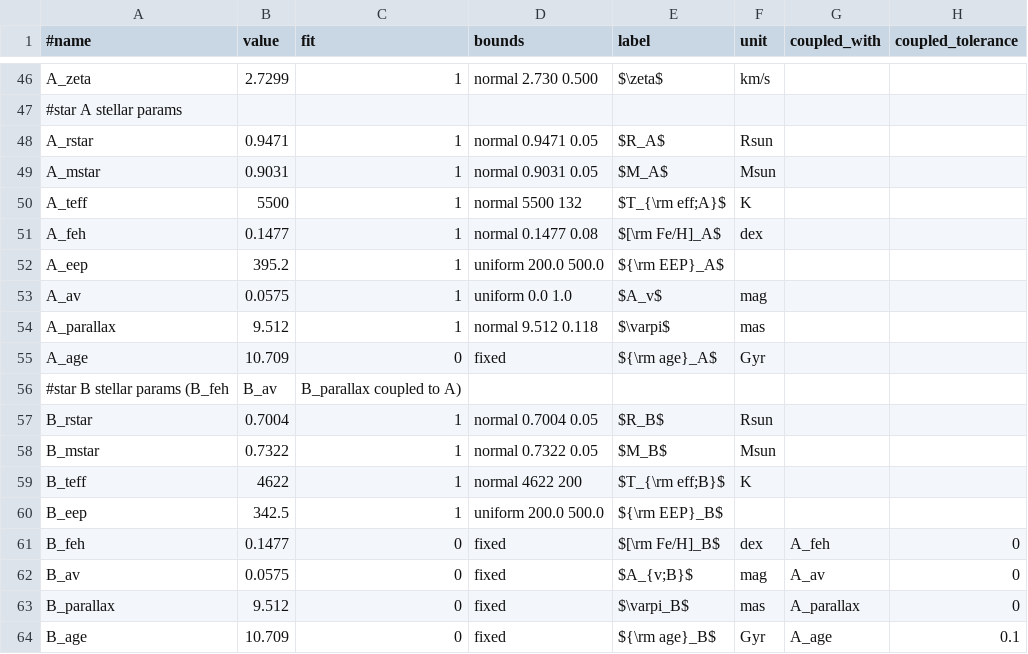
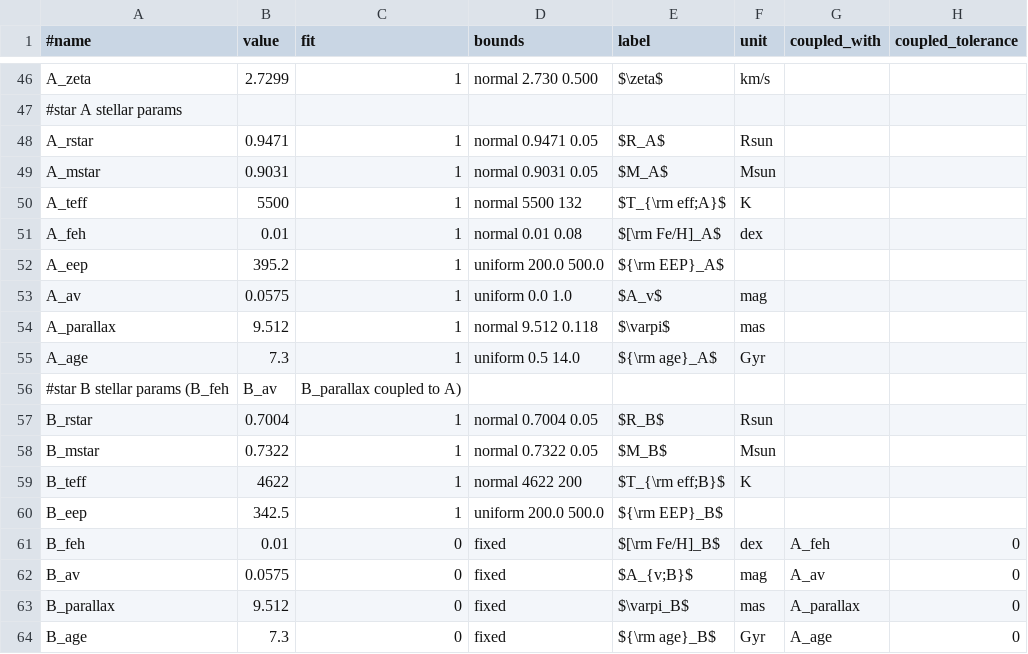
Before and after one commit to wangxianyu7/allesfast, a CSV file: examples/WASP-77/params.csv, drawn as a sheet; only a part is shown, gaps mark what is left out.

```diff
--- a/examples/WASP-77/params.csv
+++ b/examples/WASP-77/params.csv
@@ -50,3 +50,3 @@ A_mstar,0.9031,1,normal 0.9031 0.05,$M_A$,Msun,,
 A_teff,5500,1,normal 5500 132,$T_{\rm eff;A}$,K,,
-A_feh,0.1477,1,normal 0.1477 0.08,$[\rm Fe/H]_A$,dex,,
+A_feh,0.01,1,normal 0.01 0.08,$[\rm Fe/H]_A$,dex,,
 A_eep,395.2,1,uniform 200.0 500.0,${\rm EEP}_A$,,,
@@ -54,3 +54,3 @@ A_av,0.0575,1,uniform 0.0 1.0,$A_v$,mag,,
 A_parallax,9.512,1,normal 9.512 0.118,$\varpi$,mas,,
-A_age,10.709,0,fixed,${\rm age}_A$,Gyr,,
+A_age,7.3,1,uniform 0.5 14.0,${\rm age}_A$,Gyr,,
 #star B stellar params (B_feh, B_av, B_parallax coupled to A)
@@ -60,5 +60,5 @@ B_teff,4622,1,normal 4622 200,$T_{\rm eff;B}$,K,,
 B_eep,342.5,1,uniform 200.0 500.0,${\rm EEP}_B$,,,
-B_feh,0.1477,0,fixed,$[\rm Fe/H]_B$,dex,A_feh,0
+B_feh,0.01,0,fixed,$[\rm Fe/H]_B$,dex,A_feh,0
 B_av,0.0575,0,fixed,$A_{v;B}$,mag,A_av,0
 B_parallax,9.512,0,fixed,$\varpi_B$,mas,A_parallax,0
-B_age,10.709,0,fixed,${\rm age}_B$,Gyr,A_age,0.1
+B_age,7.3,0,fixed,${\rm age}_B$,Gyr,A_age,0
```
